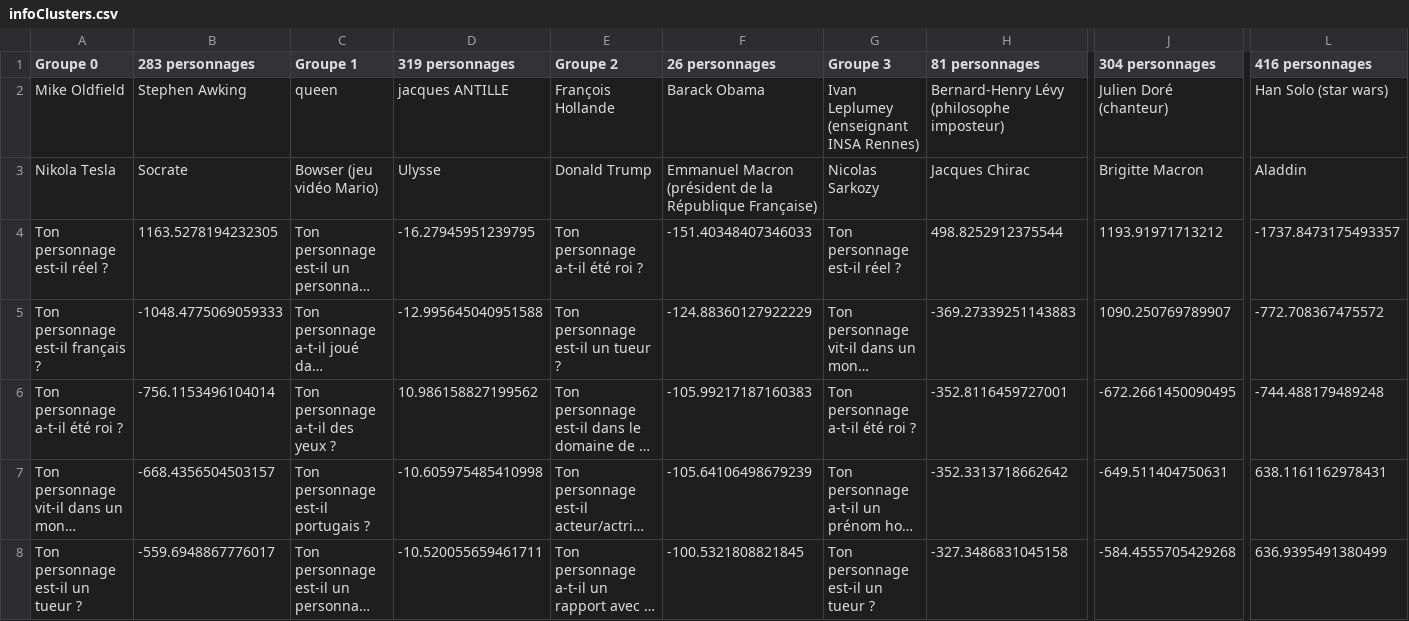
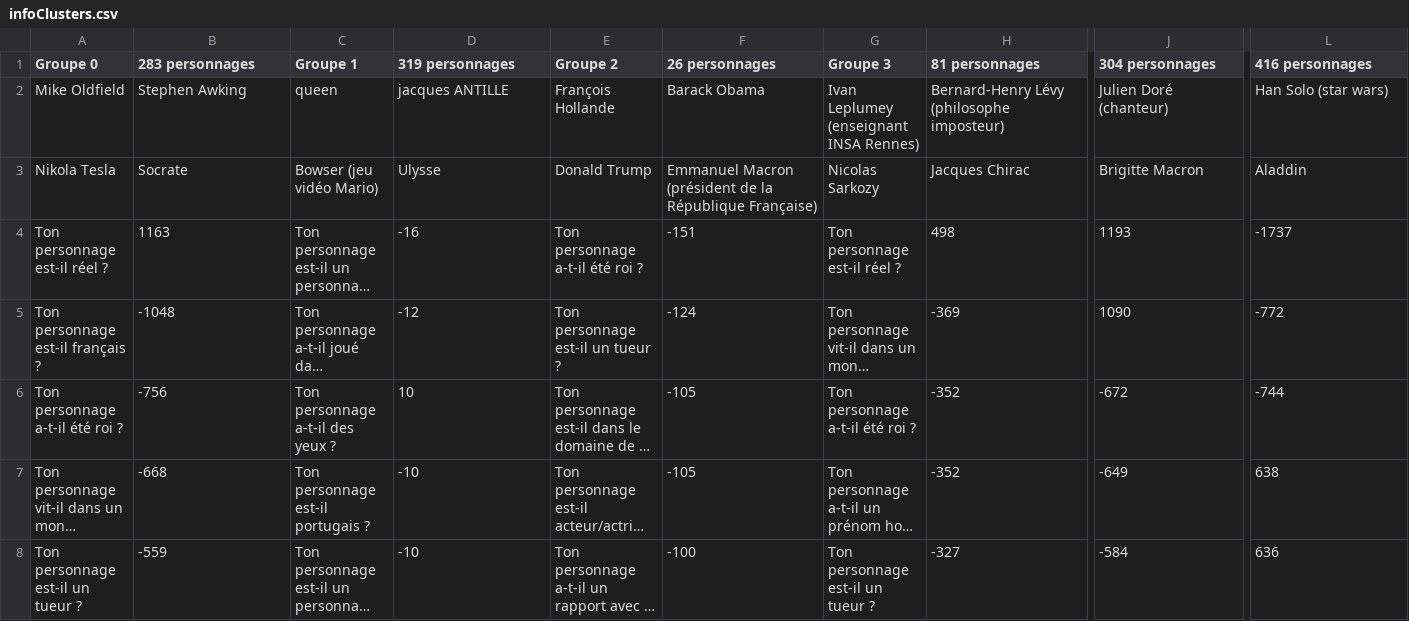
Before and after one commit to Guillaume-Delbarre/Devinsa, a CSV file: Donnees/infoClusters.csv, drawn as a sheet; only a part is shown, gaps mark what is left out; long unchanged cells end in …; the diff covers the shown part only; the diff names each change by its address in the sheet, - before the commit and + after, or states it on an @@ line.

```diff
--- a/Donnees/infoClusters.csv
+++ b/Donnees/infoClusters.csv
-B4 (283 personnages): 1163.5278194232305
+B4 (283 personnages): 1163
-D4 (319 personnages): -16.27945951239795
+D4 (319 personnages): -16
-F4 (26 personnages): -151.40348407346033
+F4 (26 personnages): -151
-H4 (81 personnages): 498.8252912375544
+H4 (81 personnages): 498
-J4 (304 personnages): 1193.91971713212
+J4 (304 personnages): 1193
-L4 (416 personnages): -1737.8473175493357
+L4 (416 personnages): -1737
-B5 (283 personnages): -1048.4775069059333
+B5 (283 personnages): -1048
-D5 (319 personnages): -12.995645040951588
+D5 (319 personnages): -12
-F5 (26 personnages): -124.88360127922229
+F5 (26 personnages): -124
-H5 (81 personnages): -369.27339251143883
+H5 (81 personnages): -369
-J5 (304 personnages): 1090.250769789907
+J5 (304 personnages): 1090
-L5 (416 personnages): -772.708367475572
+L5 (416 personnages): -772
-B6 (283 personnages): -756.1153496104014
+B6 (283 personnages): -756
-D6 (319 personnages): 10.986158827199562
+D6 (319 personnages): 10
-F6 (26 personnages): -105.99217187160383
+F6 (26 personnages): -105
-H6 (81 personnages): -352.8116459727001
+H6 (81 personnages): -352
-J6 (304 personnages): -672.2661450090495
+J6 (304 personnages): -672
-L6 (416 personnages): -744.488179489248
+L6 (416 personnages): -744
-B7 (283 personnages): -668.4356504503157
+B7 (283 personnages): -668
-D7 (319 personnages): -10.605975485410998
+D7 (319 personnages): -10
-F7 (26 personnages): -105.64106498679239
+F7 (26 personnages): -105
-H7 (81 personnages): -352.3313718662642
+H7 (81 personnages): -352
-J7 (304 personnages): -649.511404750631
+J7 (304 personnages): -649
-L7 (416 personnages): 638.1161162978431
+L7 (416 personnages): 638
-B8 (283 personnages): -559.6948867776017
+B8 (283 personnages): -559
-D8 (319 personnages): -10.520055659461711
+D8 (319 personnages): -10
-F8 (26 personnages): -100.5321808821845
+F8 (26 personnages): -100
-H8 (81 personnages): -327.3486831045158
+H8 (81 personnages): -327
-J8 (304 personnages): -584.4555705429268
+J8 (304 personnages): -584
-L8 (416 personnages): 636.9395491380499
+L8 (416 personnages): 636
```
Also changed, not shown: 54 edited cells elsewhere in this file, 1 other file.
